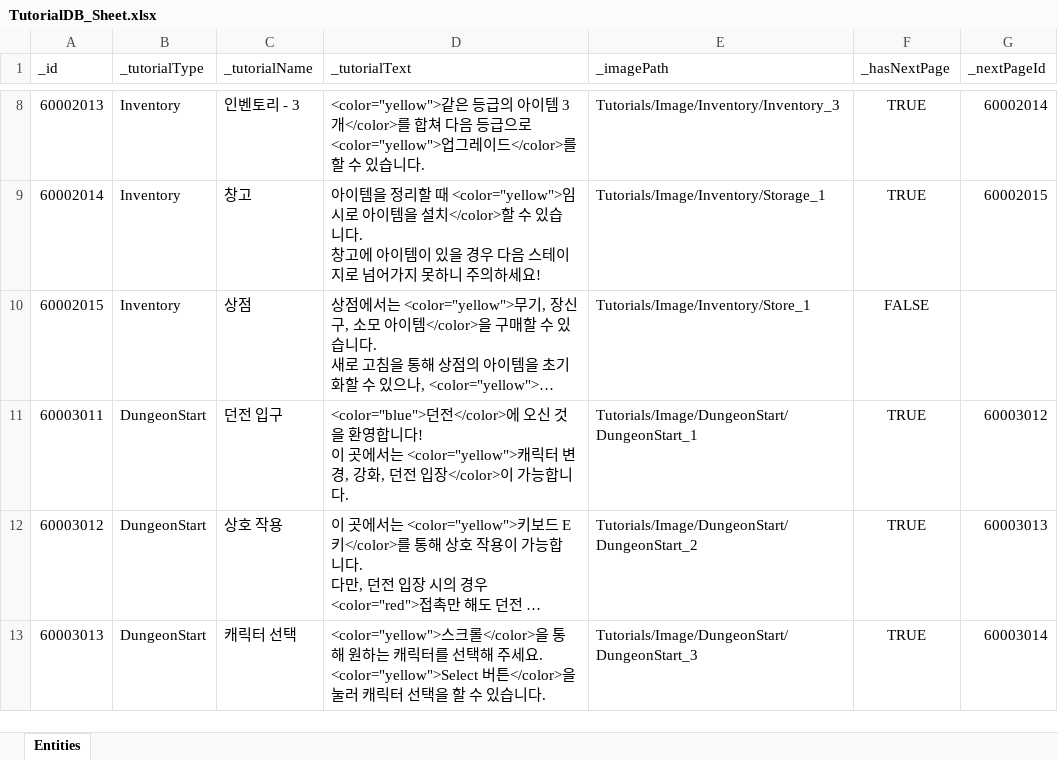
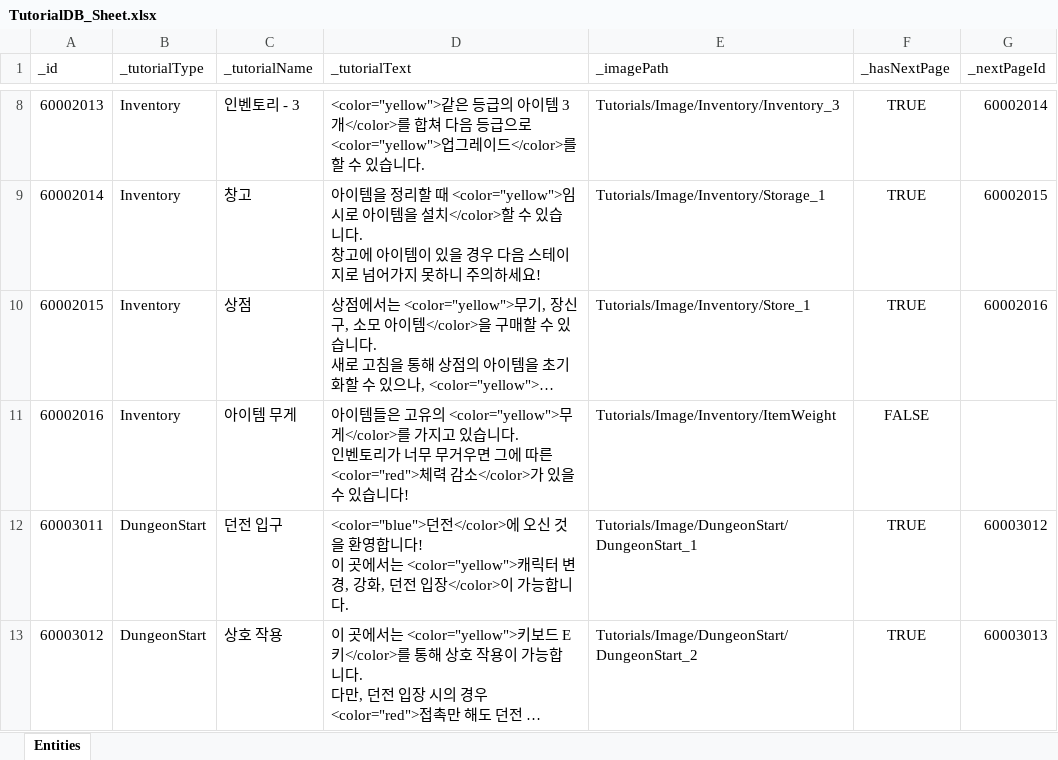
Before and after one commit to GGB97/Sisyphus_Mirror, an Excel workbook: Assets/Excel/Tutorials/TutorialDB_Sheet.xlsx, sheet Entities, drawn as a sheet; only a part is shown, gaps mark what is left out; the shorter side is filled out with more unchanged rows; long unchanged cells end in …; values as stored, in another font and other column widths than the file's, no borders; ↵ is a line break in a cell; the diff names each change by its address in the sheet, - before the commit and + after, or states it on an @@ line.

```diff
--- a/Assets/Excel/Tutorials/TutorialDB_Sheet.xlsx (sheet Entities)
+++ b/Assets/Excel/Tutorials/TutorialDB_Sheet.xlsx (sheet Entities)
-F10 (_hasNextPage): FALSE
+F10 (_hasNextPage): TRUE
-G10 (_nextPageId): (empty)
+G10 (_nextPageId): 60002016
+row 11: 60002016 | Inventory | 아이템 무게 | 아이템들은 고유의 <color="yellow">무게</color>를 가지고 있습니다. ↵ 인벤토리가 너무 무거우면 그에 따른 <color="red">체력 감소</color>가 있을 수 있습니다! | Tutorials/Image/Inventory/ItemWeight | FALSE
```
Also changed, not shown: 3 other files.
